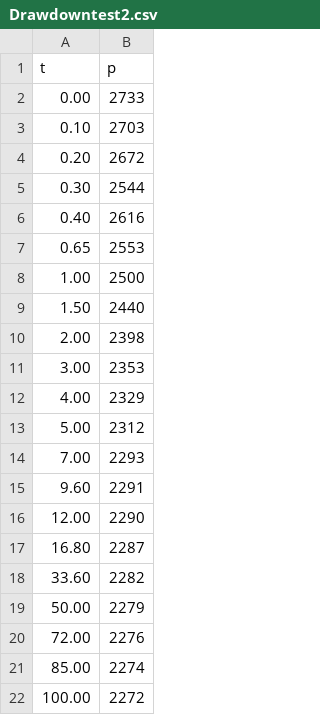
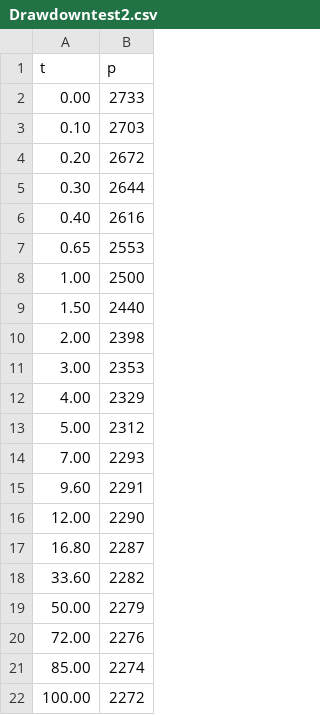
Before and after one commit to Josue579/WellTest, a CSV file: Pressure_drawdown_test_data/Drawdowntest2.csv, drawn as a sheet.

Commit message:
Update Drawdowntest2.csv

```diff
--- a/Pressure_drawdown_test_data/Drawdowntest2.csv
+++ b/Pressure_drawdown_test_data/Drawdowntest2.csv
@@ -4,3 +4,3 @@ t,p
 0.20,2672
-0.30,2544
+0.30,2644
 0.40,2616
```
